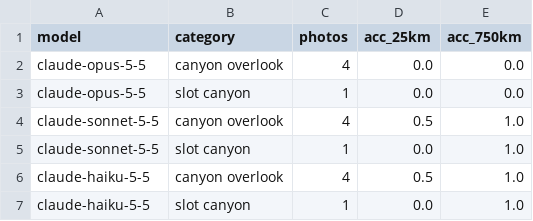
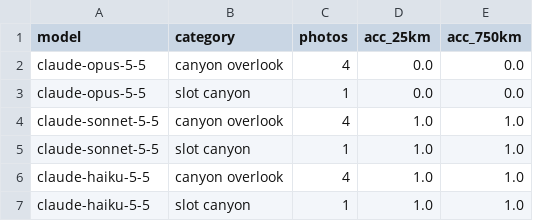
Before and after one commit to TCT-Team-6/MIT_App_Inventor_Backend, a CSV file: results-claude-grandcanyon/summary_by_category.csv, drawn as a sheet.

```diff
--- a/results-claude-grandcanyon/summary_by_category.csv
+++ b/results-claude-grandcanyon/summary_by_category.csv
@@ -3,5 +3,5 @@ claude-opus-5-5,canyon overlook,4,0.0,0.0
 claude-opus-5-5,slot canyon,1,0.0,0.0
-claude-sonnet-5-5,canyon overlook,4,0.5,1.0
-claude-sonnet-5-5,slot canyon,1,0.0,1.0
-claude-haiku-5-5,canyon overlook,4,0.5,1.0
-claude-haiku-5-5,slot canyon,1,0.0,1.0
+claude-sonnet-5-5,canyon overlook,4,1.0,1.0
+claude-sonnet-5-5,slot canyon,1,1.0,1.0
+claude-haiku-5-5,canyon overlook,4,1.0,1.0
+claude-haiku-5-5,slot canyon,1,1.0,1.0
```
Also changed, not shown: results-claude-grandcanyon/results.csv, results-claude-grandcanyon/summary_by_model.csv, 6 other files.
